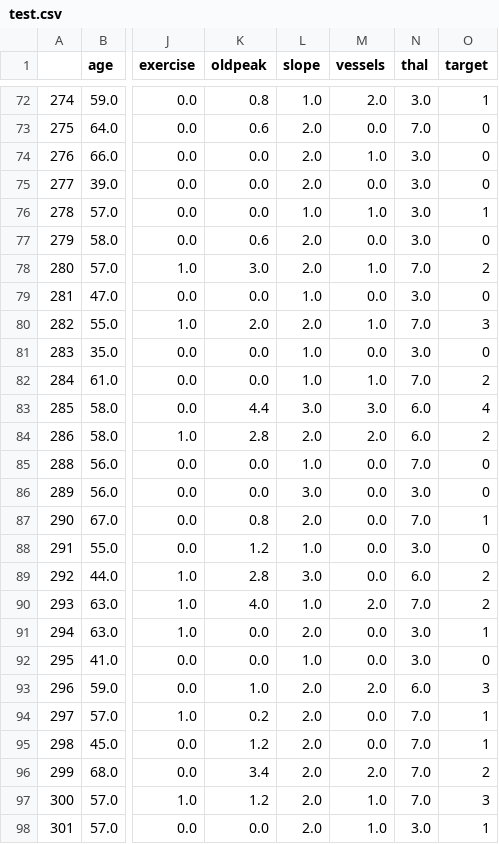
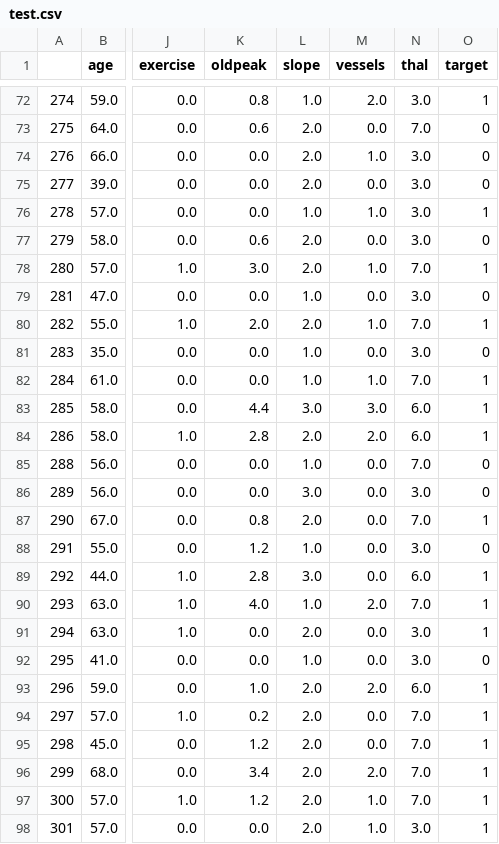
Before and after one commit to paulspaw/Heart-Disease-Prediction, a CSV file: Assn3/backend/test.csv, drawn as a sheet; only a part is shown, gaps mark what is left out; the diff covers the shown part only; the diff names each change by its address in the sheet, - before the commit and + after, or states it on an @@ line.

Commit message:
deal with trainning data
1.add new function to deal with trainning data
2.need update LR func

```diff
--- a/Assn3/backend/test.csv
+++ b/Assn3/backend/test.csv
-O78 (target): 2
+O78 (target): 1
-O80 (target): 3
+O80 (target): 1
-O82 (target): 2
+O82 (target): 1
-O83 (target): 4
+O83 (target): 1
-O84 (target): 2
+O84 (target): 1
-O89:O90 (target): 2
+O89:O90 (target): 1
-O93 (target): 3
+O93 (target): 1
-O96 (target): 2
+O96 (target): 1
-O97 (target): 3
+O97 (target): 1
```
Also changed, not shown: 20 edited cells elsewhere in this file, Assn3/backend/train.csv, 2 other files.
